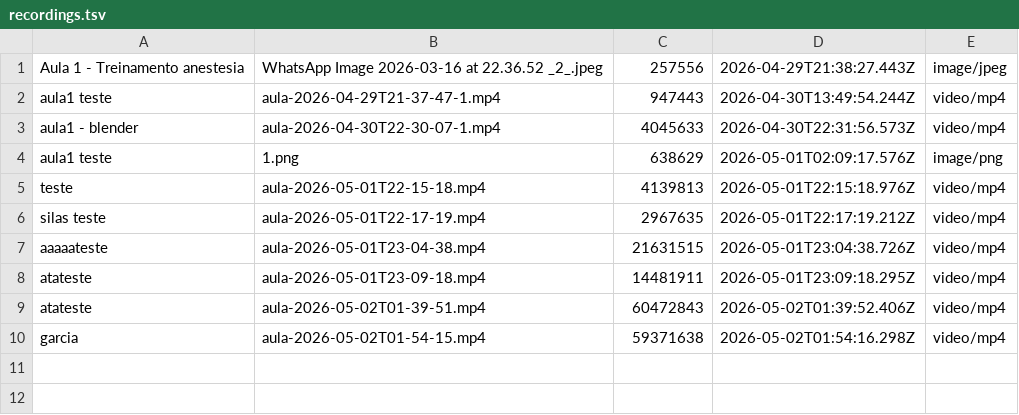
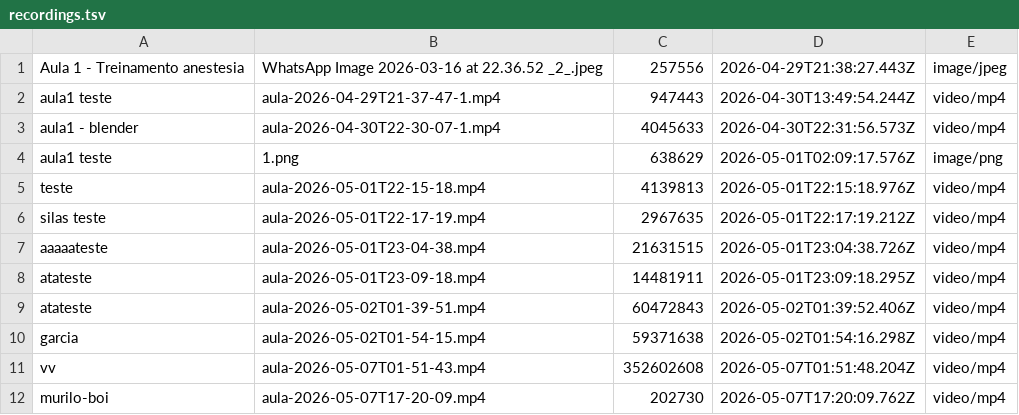
Before and after one commit to felipemarquesdelima/treinaLive, a TSV file: uploads/recordings.tsv, drawn as a sheet.

```diff
--- a/uploads/recordings.tsv
+++ b/uploads/recordings.tsv
@@ -10 +10,3 @@ atateste	aula-2026-05-02T01-39-51.mp4	60472843	2026-05-02T01:39:52.406Z	video/mp
 garcia	aula-2026-05-02T01-54-15.mp4	59371638	2026-05-02T01:54:16.298Z	video/mp4
+vv	aula-2026-05-07T01-51-43.mp4	352602608	2026-05-07T01:51:48.204Z	video/mp4
+murilo-boi	aula-2026-05-07T17-20-09.mp4	202730	2026-05-07T17:20:09.762Z	video/mp4
```
Also changed, not shown: 4 other files.
